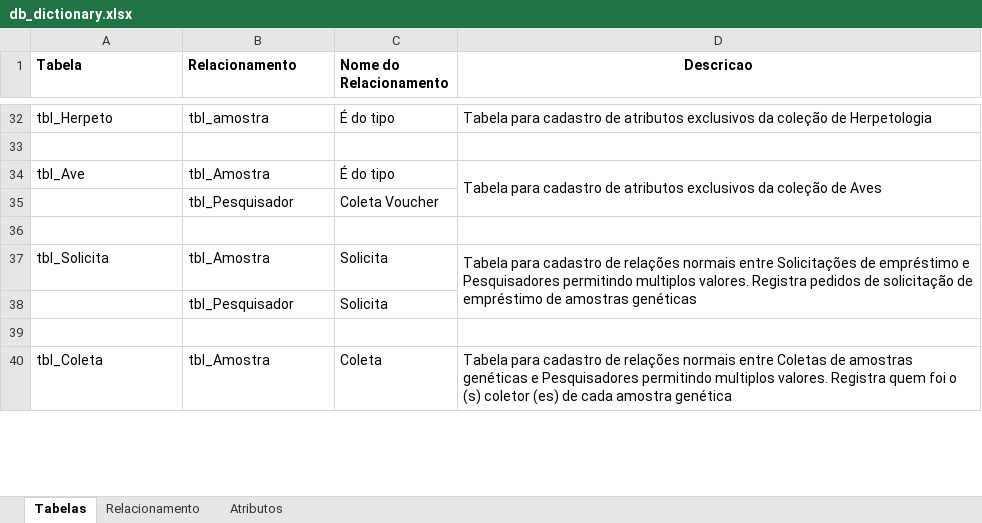
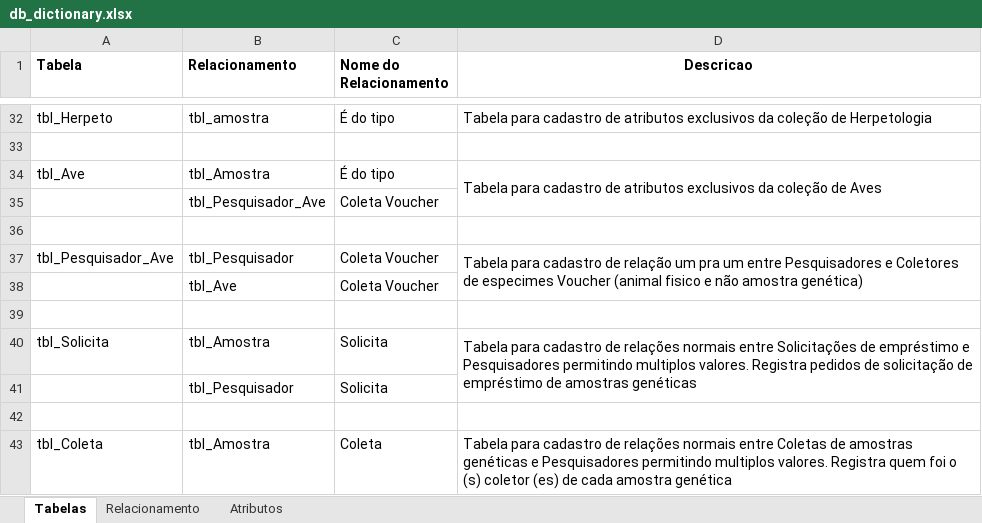
Before and after one commit to nnbuainain/database_inpa_crg, an Excel workbook: DB_Dictionary/db_dictionary.xlsx, sheet Tabelas, drawn as a sheet; only a part is shown, gaps mark what is left out; values as stored, in another font and other column widths than the file's, no borders; the diff names each change by its address in the sheet, - before the commit and + after, or states it on an @@ line.

Commit message:
update db_dict to include tbl_pesquisador_ave, fix logic model and sql script
Signed-off-by: Nelson Buainain <nnbuainain@gmail.com>

```diff
--- a/DB_Dictionary/db_dictionary.xlsx (sheet Tabelas)
+++ b/DB_Dictionary/db_dictionary.xlsx (sheet Tabelas)
-B35 (Relacionamento): tbl_Pesquisador
+B35 (Relacionamento): tbl_Pesquisador_Ave
+row 36: (empty)
+row 37: tbl_Pesquisador_Ave | tbl_Pesquisador | Coleta Voucher | Tabela para cadastro de relação um pra um entre Pesquisadores e Coletores de especimes Voucher (animal fisico e não amostra genética)
+row 38:  | tbl_Ave | Coleta Voucher
```
Also changed, not shown: sheet Atributos, sheet Relacionamento, 3 other files.
